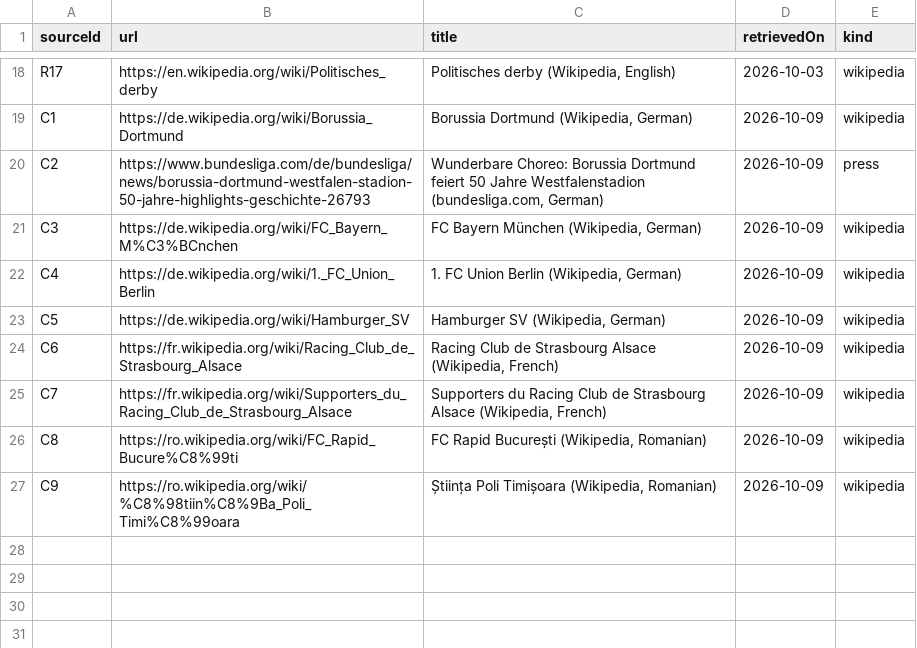
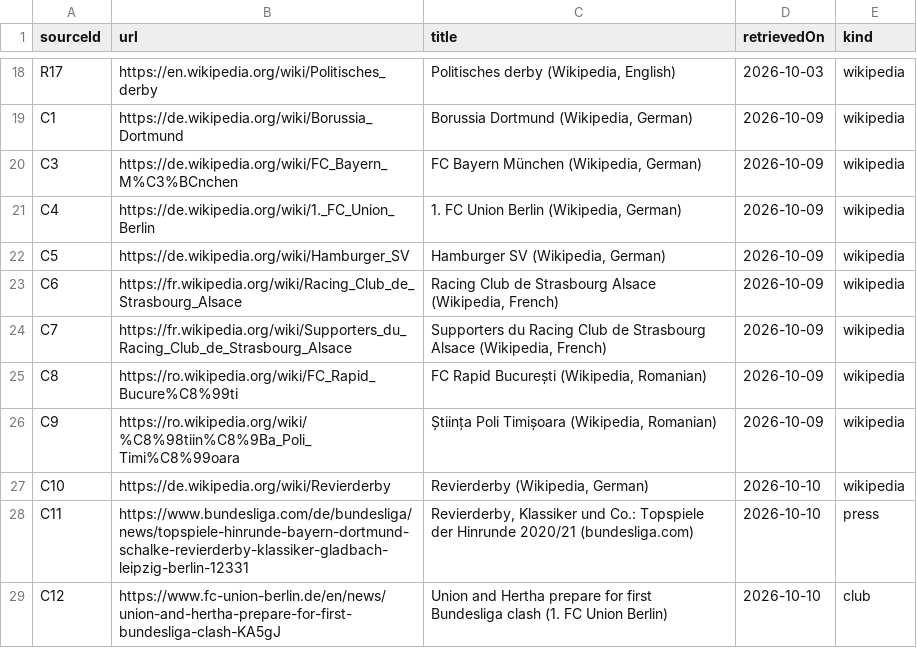
Before and after one commit to AlexGrozavul/Football, a CSV file: data/club-culture-sources.csv, drawn as a sheet; only a part is shown, gaps mark what is left out.

```diff
--- a/data/club-culture-sources.csv
+++ b/data/club-culture-sources.csv
@@ -19,3 +19,2 @@ R17,https://en.wikipedia.org/wiki/Politisches_derby,"Politisches derby (Wikipedi
 C1,https://de.wikipedia.org/wiki/Borussia_Dortmund,"Borussia Dortmund (Wikipedia, German)",2026-10-09,wikipedia
-C2,https://www.bundesliga.com/de/bundesliga/news/borussia-dortmund-westfalen-stadion-50-jahre-highlights-geschichte-26793,"Wunderbare Choreo: Borussia Dortmund feiert 50 Jahre Westfalenstadion (bundesliga.com, German)",2026-10-09,press
 C3,https://de.wikipedia.org/wiki/FC_Bayern_M%C3%BCnchen,"FC Bayern München (Wikipedia, German)",2026-10-09,wikipedia
@@ -27 +26,4 @@ C8,https://ro.wikipedia.org/wiki/FC_Rapid_Bucure%C8%99ti,"FC Rapid București (W
 C9,https://ro.wikipedia.org/wiki/%C8%98tiin%C8%9Ba_Poli_Timi%C8%99oara,"Știința Poli Timișoara (Wikipedia, Romanian)",2026-10-09,wikipedia
+C10,https://de.wikipedia.org/wiki/Revierderby,"Revierderby (Wikipedia, German)",2026-10-10,wikipedia
+C11,https://www.bundesliga.com/de/bundesliga/news/topspiele-hinrunde-bayern-dortmund-schalke-revierderby-klassiker-gladbach-leipzig-berlin-12331,"Revierderby, Klassiker und Co.: Topspiele der Hinrunde 2020/21 (bundesliga.com)",2026-10-10,press
+C12,https://www.fc-union-berlin.de/en/news/union-and-hertha-prepare-for-first-bundesliga-clash-KA5gJ,"Union and Hertha prepare for first Bundesliga clash (1. FC Union Berlin)",2026-10-10,club
```
Also changed, not shown: 7 other files.
